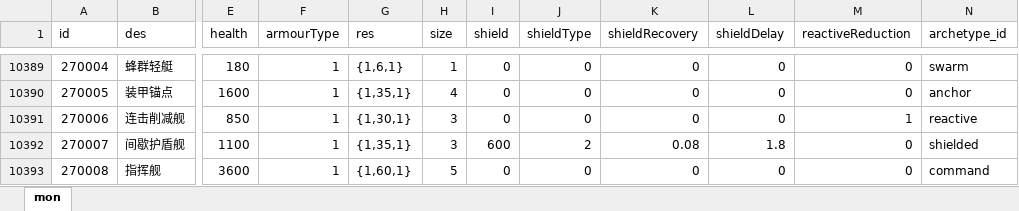
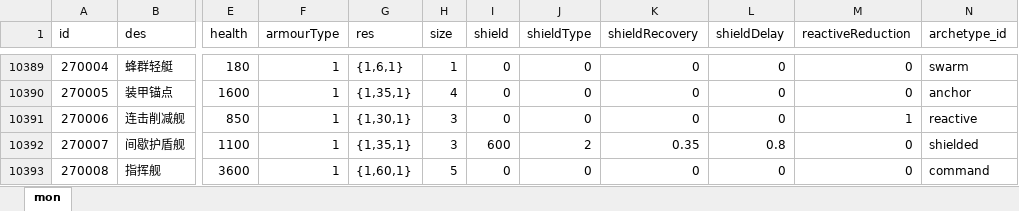
Before and after one commit to rlmclmc2-boop/space_idle, an Excel workbook: space-battleship/config_excel/mon.xlsx, sheet mon, drawn as a sheet; only a part is shown, gaps mark what is left out; values as stored, in another font and other column widths than the file's, no borders; the diff names each change by its address in the sheet, - before the commit and + after, or states it on an @@ line.

```diff
--- a/space-battleship/config_excel/mon.xlsx (sheet mon)
+++ b/space-battleship/config_excel/mon.xlsx (sheet mon)
-K10392 (shieldRecovery): 0.08
+K10392 (shieldRecovery): 0.35
-L10392 (shieldDelay): 1.8
+L10392 (shieldDelay): 0.8
```
Also changed, not shown: space-battleship/config_excel/equipment.xlsx, space-battleship/config_excel/level.xlsx, 16 other files.
